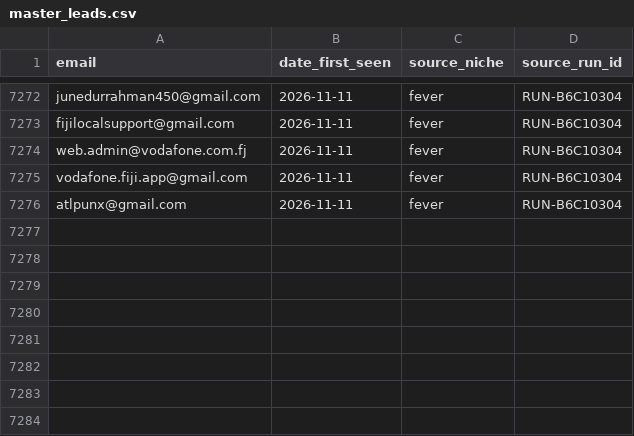
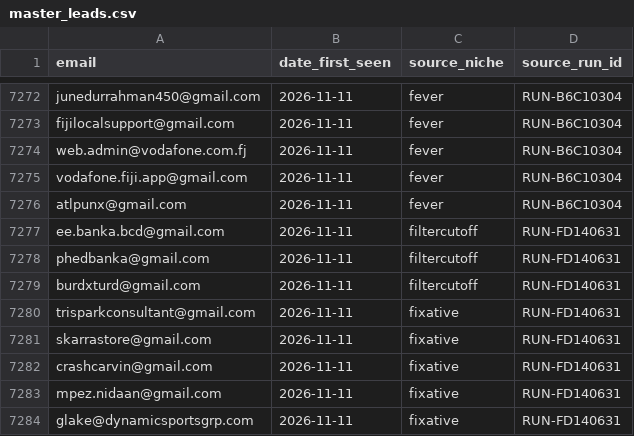
Before and after one commit to ayushdesign4/daily-lead-agent, a CSV file: data/master_leads.csv, drawn as a sheet; only a part is shown, gaps mark what is left out.

```diff
--- a/data/master_leads.csv
+++ b/data/master_leads.csv
@@ -7276 +7276,9 @@ vodafone.fiji.app@gmail.com,2026-11-11,fever,RUN-B6C10304
 atlpunx@gmail.com,2026-11-11,fever,RUN-B6C10304
+ee.banka.bcd@gmail.com,2026-11-11,filtercutoff,RUN-FD140631
+phedbanka@gmail.com,2026-11-11,filtercutoff,RUN-FD140631
+burdxturd@gmail.com,2026-11-11,filtercutoff,RUN-FD140631
+trisparkconsultant@gmail.com,2026-11-11,fixative,RUN-FD140631
+skarrastore@gmail.com,2026-11-11,fixative,RUN-FD140631
+crashcarvin@gmail.com,2026-11-11,fixative,RUN-FD140631
+mpez.nidaan@gmail.com,2026-11-11,fixative,RUN-FD140631
+glake@dynamicsportsgrp.com,2026-11-11,fixative,RUN-FD140631
```
Also changed, not shown: data/daily_runs.csv, data/used_niches.csv, 6 other files.
